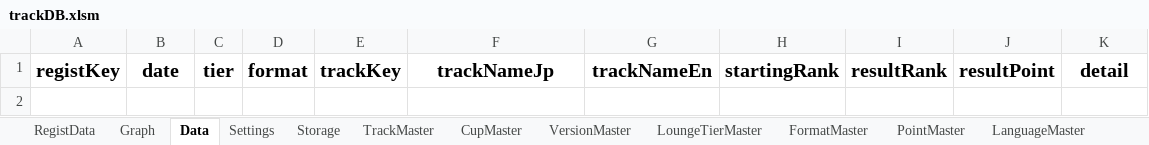
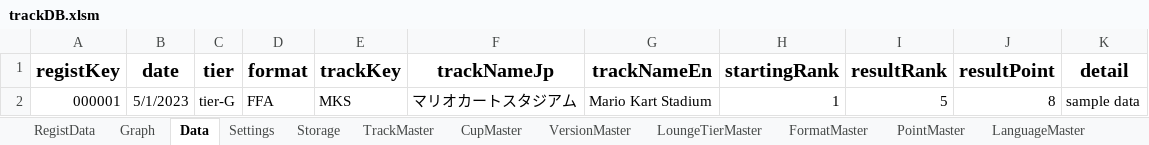
Before and after one commit to usui324/MK8DX_track_db_02, an Excel workbook: trackDB.xlsm, sheet Data, drawn as a sheet; values as stored, in another font and other column widths than the file's, no borders; charts and pictures not drawn; the diff names each change by its address in the sheet, - before the commit and + after, or states it on an @@ line.

```diff
--- a/trackDB.xlsm (sheet Data)
+++ b/trackDB.xlsm (sheet Data)
+row 2: 000001 | 5/1/2023 | tier-G | FFA | MKS | マリオカートスタジアム | Mario Kart Stadium | 1 | 5 | 8 | sample data
```
Also changed, not shown: sheet Graph, sheet RegistData, charts or pictures, 1 other file.
